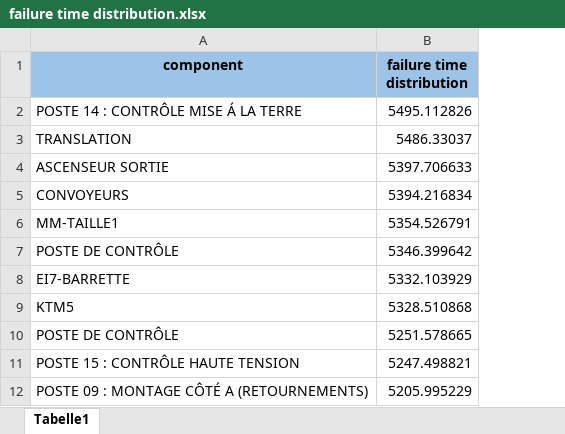
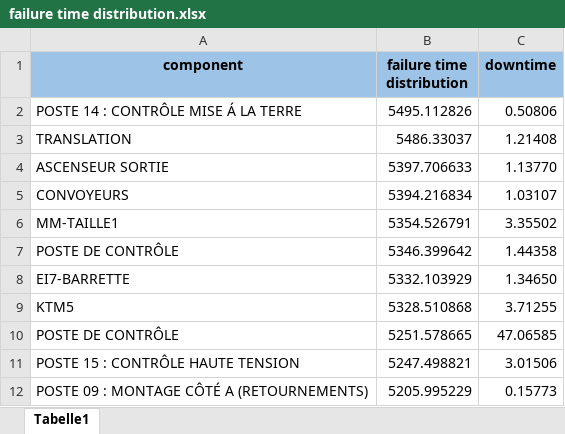
Before and after one commit to truongle1110/SEW-data-analysis, an Excel workbook: failure time distribution.xlsx, sheet Tabelle1, drawn as a sheet; only a part is shown; values as stored, in another font and other column widths than the file's, no borders; the diff names each change by its address in the sheet, - before the commit and + after, or states it on an @@ line.

```diff
--- a/failure time distribution.xlsx (sheet Tabelle1)
+++ b/failure time distribution.xlsx (sheet Tabelle1)
+column C (downtime), rows 2-12: 0.50806 | 1.21408 | 1.13770 | 1.03107 | 3.35502 | 1.44358 | 1.34650 | 3.71255 | 47.06585 | 3.01506 | 0.15773
```
Also changed, not shown: analysis.xlsx, 2 other files.
